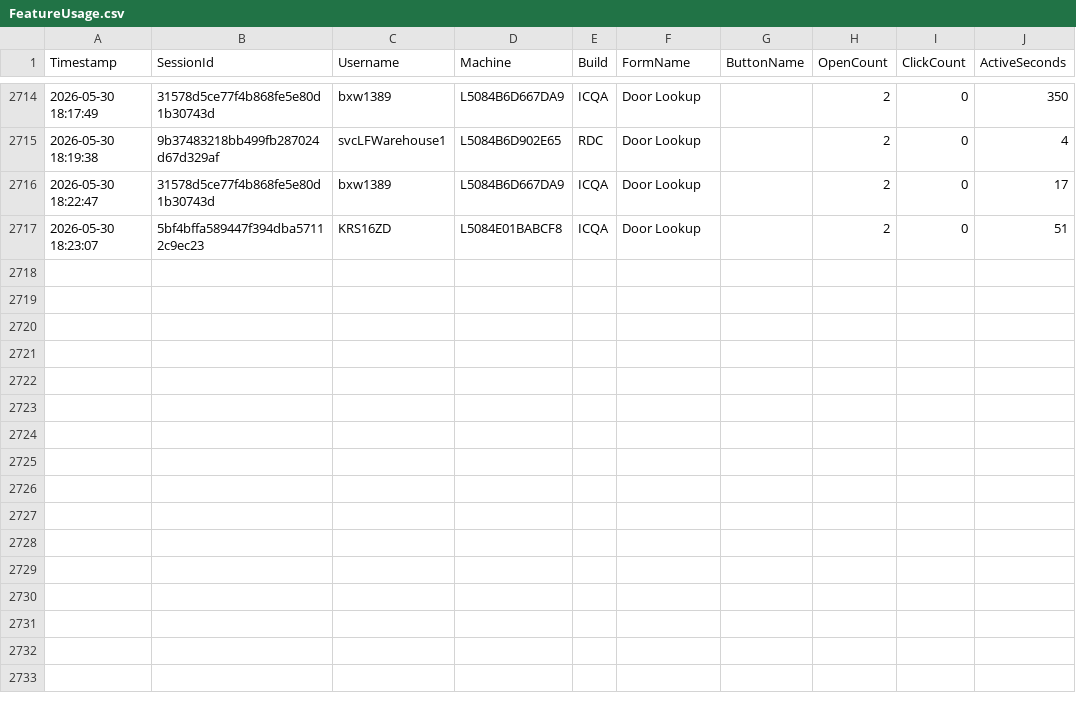
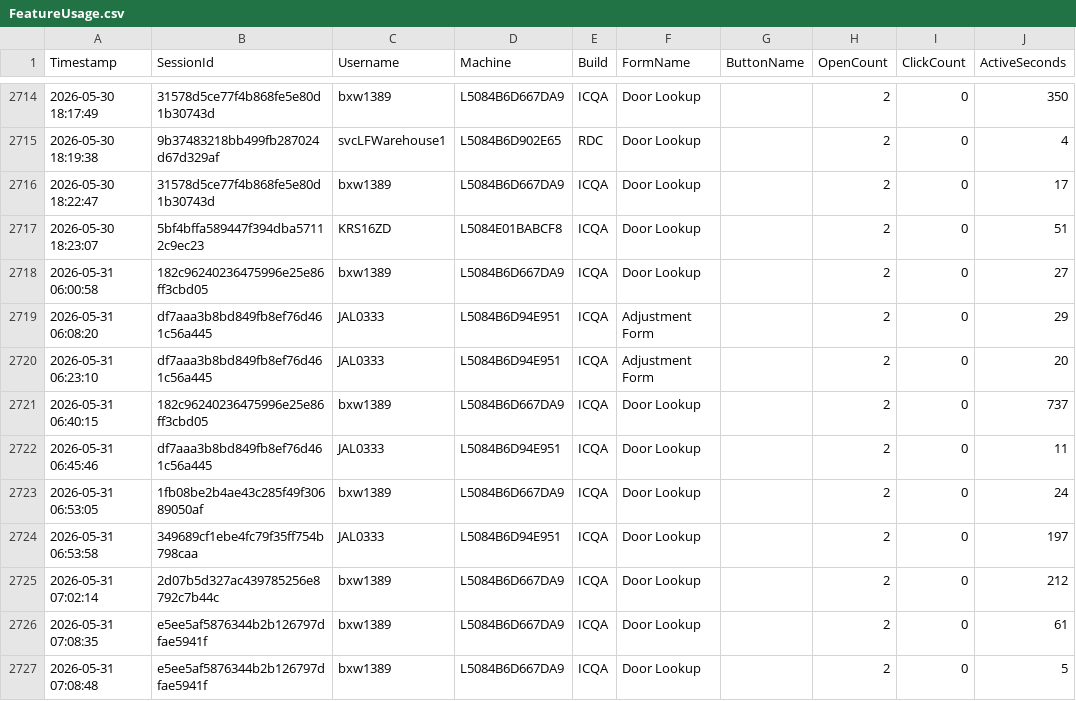
Before and after one commit to ixservices-bit/ixservices.github.io, a CSV file: data/FeatureUsage.csv, drawn as a sheet; only a part is shown, gaps mark what is left out; the diff names each change by its address in the sheet, - before the commit and + after, or states it on an @@ line.

```diff
--- a/data/FeatureUsage.csv
+++ b/data/FeatureUsage.csv
+row 2718: 2026-05-31 06:00:58 | 182c96240236475996e25e86ff3cbd05 | bxw1389 | L5084B6D667DA9 | ICQA | Door Lookup |  | 2 | 0 | 27
+row 2719: 2026-05-31 06:08:20 | df7aaa3b8bd849fb8ef76d461c56a445 | JAL0333 | L5084B6D94E951 | ICQA | Adjustment Form |  | 2 | 0 | 29
+row 2720: 2026-05-31 06:23:10 | df7aaa3b8bd849fb8ef76d461c56a445 | JAL0333 | L5084B6D94E951 | ICQA | Adjustment Form |  | 2 | 0 | 20
+row 2721: 2026-05-31 06:40:15 | 182c96240236475996e25e86ff3cbd05 | bxw1389 | L5084B6D667DA9 | ICQA | Door Lookup |  | 2 | 0 | 737
+row 2722: 2026-05-31 06:45:46 | df7aaa3b8bd849fb8ef76d461c56a445 | JAL0333 | L5084B6D94E951 | ICQA | Door Lookup |  | 2 | 0 | 11
+row 2723: 2026-05-31 06:53:05 | 1fb08be2b4ae43c285f49f30689050af | bxw1389 | L5084B6D667DA9 | ICQA | Door Lookup |  | 2 | 0 | 24
+row 2724: 2026-05-31 06:53:58 | 349689cf1ebe4fc79f35ff754b798caa | JAL0333 | L5084B6D94E951 | ICQA | Door Lookup |  | 2 | 0 | 197
+row 2725: 2026-05-31 07:02:14 | 2d07b5d327ac439785256e8792c7b44c | bxw1389 | L5084B6D667DA9 | ICQA | Door Lookup |  | 2 | 0 | 212
+row 2726: 2026-05-31 07:08:35 | e5ee5af5876344b2b126797dfae5941f | bxw1389 | L5084B6D667DA9 | ICQA | Door Lookup |  | 2 | 0 | 61
+row 2727: 2026-05-31 07:08:48 | e5ee5af5876344b2b126797dfae5941f | bxw1389 | L5084B6D667DA9 | ICQA | Door Lookup |  | 2 | 0 | 5
```
Also changed, not shown: data/QuickLinkUsage.csv, data/UserUsage.csv, 1 other file.
